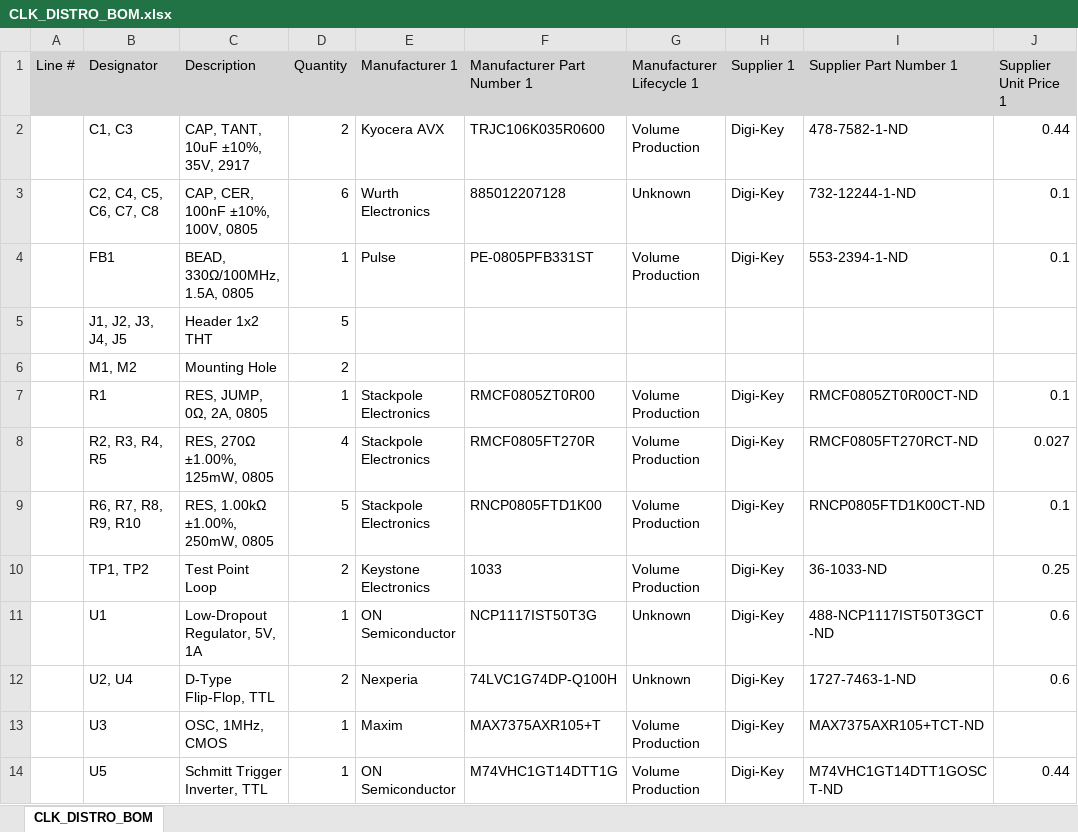
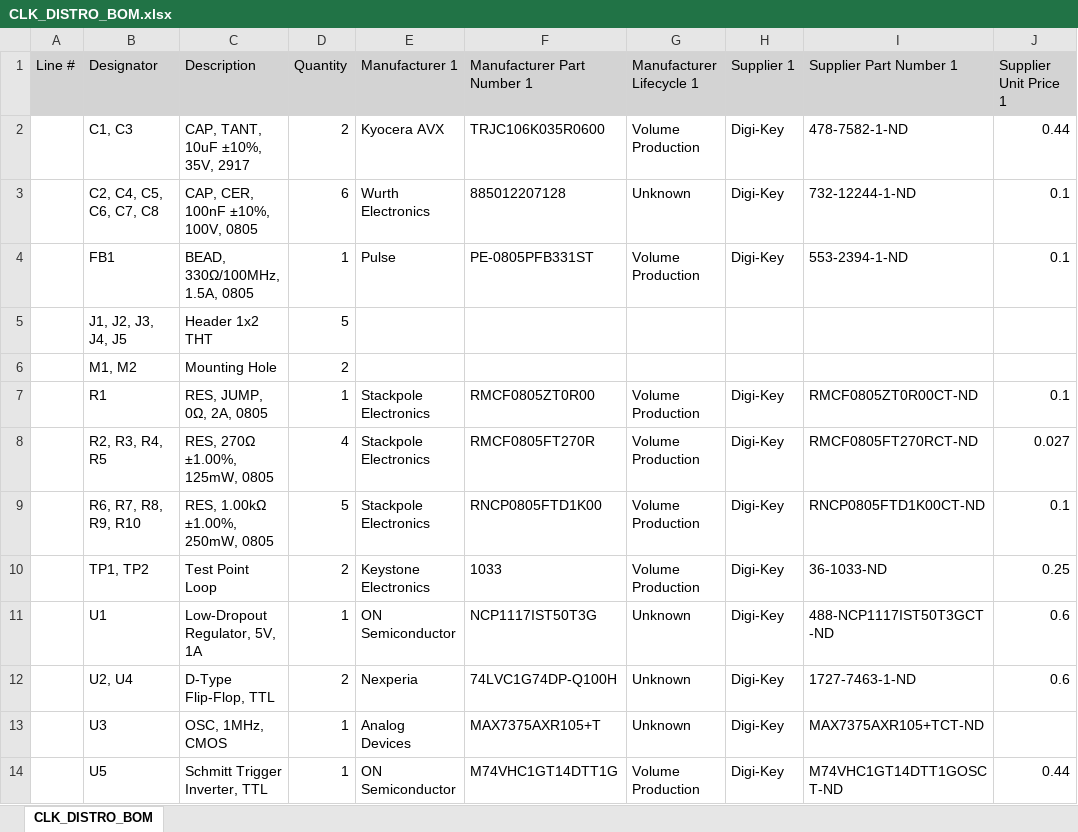
Before and after one commit to amosborne/buck-converter-stability, an Excel workbook: altium/CLK_DISTRO/bom/CLK_DISTRO_BOM.xlsx, sheet CLK_DISTRO_BOM, drawn as a sheet; only a part is shown; values as stored, in another font and other column widths than the file's, no borders; charts and pictures not drawn; the diff names each change by its address in the sheet, - before the commit and + after, or states it on an @@ line.

```diff
--- a/altium/CLK_DISTRO/bom/CLK_DISTRO_BOM.xlsx (sheet CLK_DISTRO_BOM)
+++ b/altium/CLK_DISTRO/bom/CLK_DISTRO_BOM.xlsx (sheet CLK_DISTRO_BOM)
-E13 (Manufacturer 1): Maxim
+E13 (Manufacturer 1): Analog Devices
-G13 (Manufacturer Lifecycle 1): Volume Production
+G13 (Manufacturer Lifecycle 1): Unknown
```
Also changed, not shown: 7 other files.
